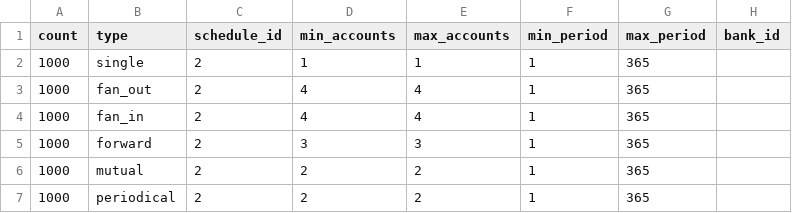
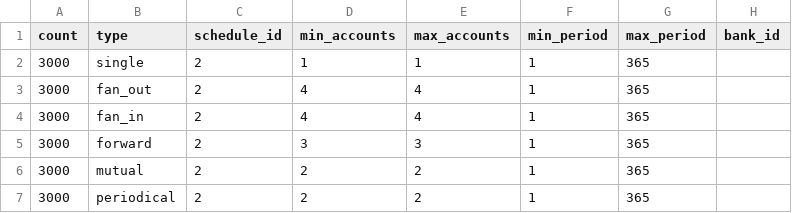
Before and after one commit to aidotse/flib, a CSV file: AMLsim/paramFiles/10K_accts/normalModels.csv, drawn as a sheet.

```diff
--- a/AMLsim/paramFiles/10K_accts/normalModels.csv
+++ b/AMLsim/paramFiles/10K_accts/normalModels.csv
@@ -1,7 +1,7 @@
 count,type,schedule_id,min_accounts,max_accounts,min_period,max_period,bank_id
-1000,single,2,1,1,1,365,
-1000,fan_out,2,4,4,1,365,
-1000,fan_in,2,4,4,1,365,
-1000,forward,2,3,3,1,365,
-1000,mutual,2,2,2,1,365,
-1000,periodical,2,2,2,1,365,
+3000,single,2,1,1,1,365,
+3000,fan_out,2,4,4,1,365,
+3000,fan_in,2,4,4,1,365,
+3000,forward,2,3,3,1,365,
+3000,mutual,2,2,2,1,365,
+3000,periodical,2,2,2,1,365,
```
Also changed, not shown: AMLsim/paramFiles/10K_accts/alertPatterns.csv, 23 other files.
